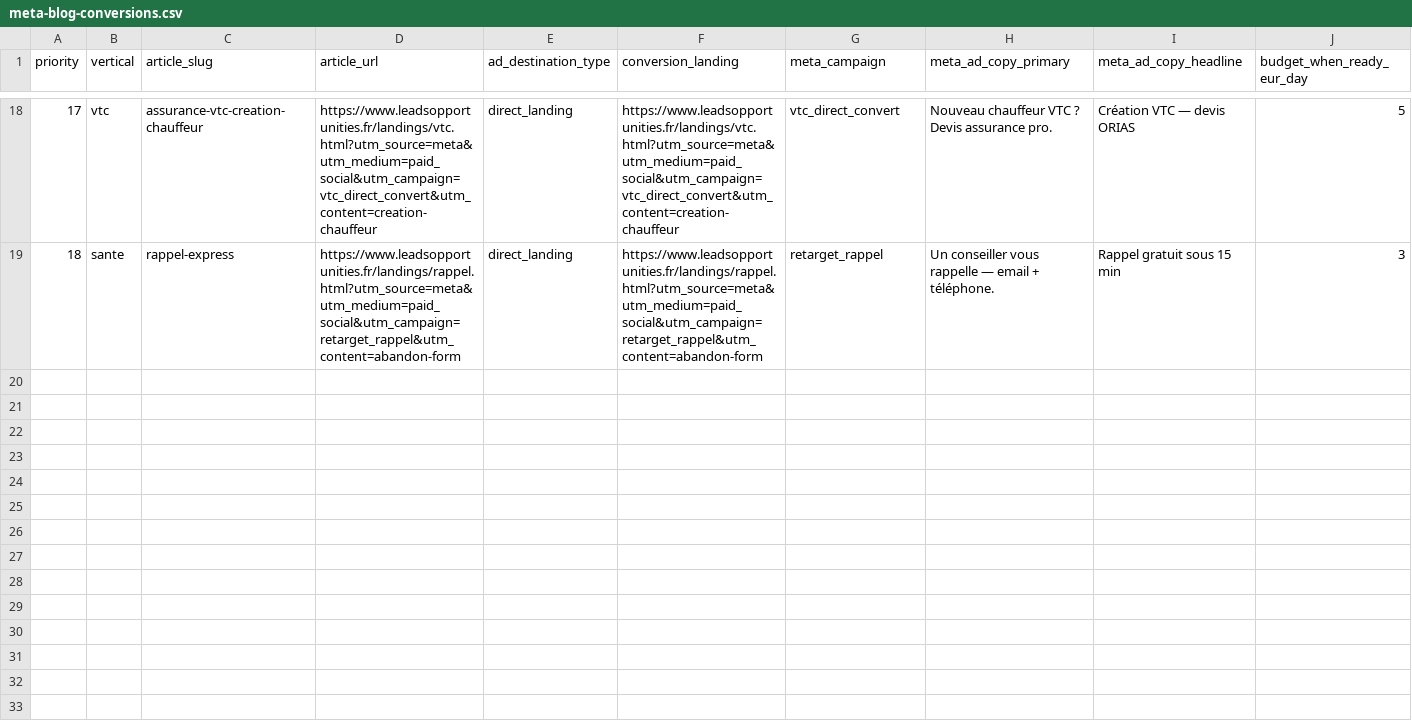
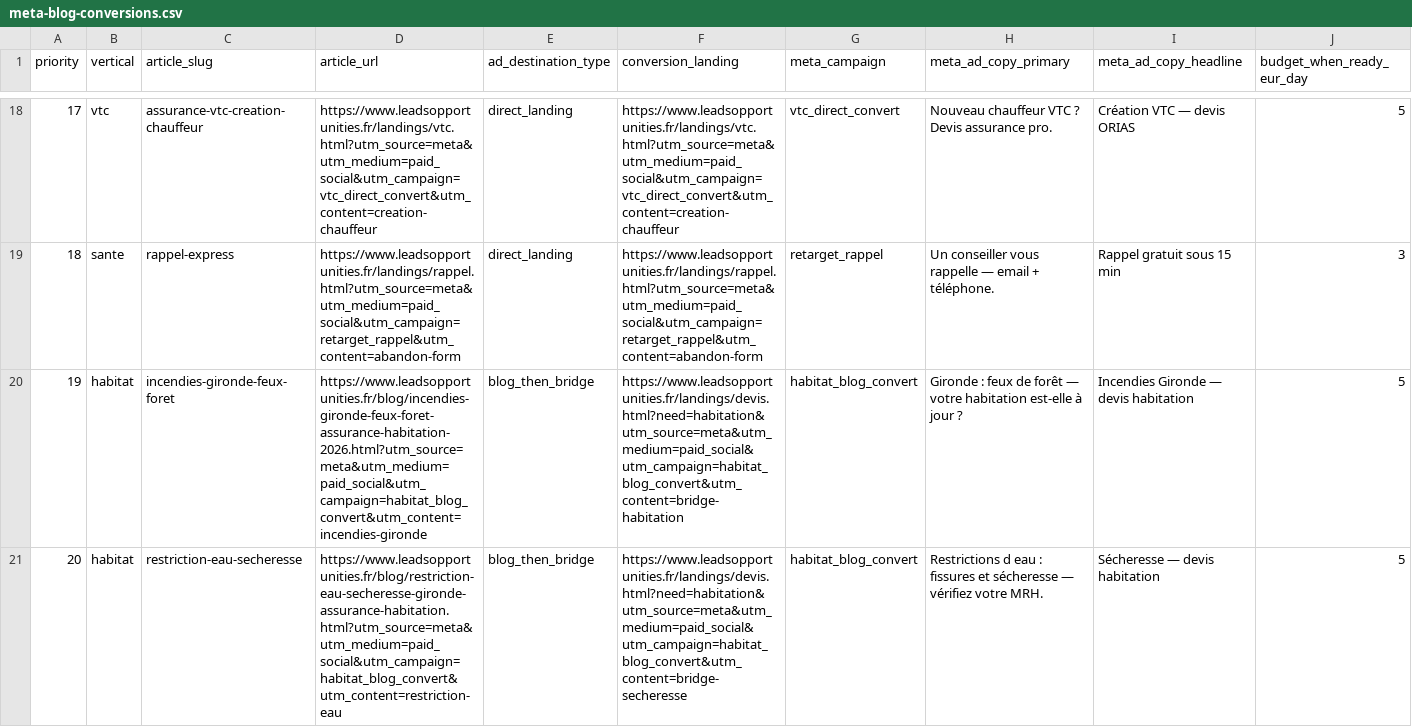
Before and after one commit to Lilw3n/LeadsOpportunities, a CSV file: ads/meta-blog-conversions.csv, drawn as a sheet; only a part is shown, gaps mark what is left out; rows hold the shown columns only; the diff covers the shown part only; the diff names each change by its address in the sheet, - before the commit and + after, or states it on an @@ line.

```diff
--- a/ads/meta-blog-conversions.csv
+++ b/ads/meta-blog-conversions.csv
+row 20: 19 | habitat | incendies-gironde-feux-foret | https://www.leadsopportunities.fr/blog/incendies-gironde-feux-foret-assurance-habitation-2026.html?utm_source=meta&utm_medium=paid_social&utm_campaign=habitat_blog_convert&utm_content=incendies-gironde | blog_then_bridge | https://www.leadsopportunities.fr/landings/devis.html?need=habitation&utm_source=meta&utm_medium=paid_social&utm_campaign=habitat_blog_convert&utm_content=bridge-habitation | habitat_blog_convert | Gironde : feux de forêt — votre habitation est-elle à jour ? | Incendies Gironde — devis habitation | 5
+row 21: 20 | habitat | restriction-eau-secheresse | https://www.leadsopportunities.fr/blog/restriction-eau-secheresse-gironde-assurance-habitation.html?utm_source=meta&utm_medium=paid_social&utm_campaign=habitat_blog_convert&utm_content=restriction-eau | blog_then_bridge | https://www.leadsopportunities.fr/landings/devis.html?need=habitation&utm_source=meta&utm_medium=paid_social&utm_campaign=habitat_blog_convert&utm_content=bridge-secheresse | habitat_blog_convert | Restrictions d eau : fissures et sécheresse — vérifiez votre MRH. | Sécheresse — devis habitation | 5
```
Also changed, not shown: 3 added rows elsewhere in this file, 25 other files.
